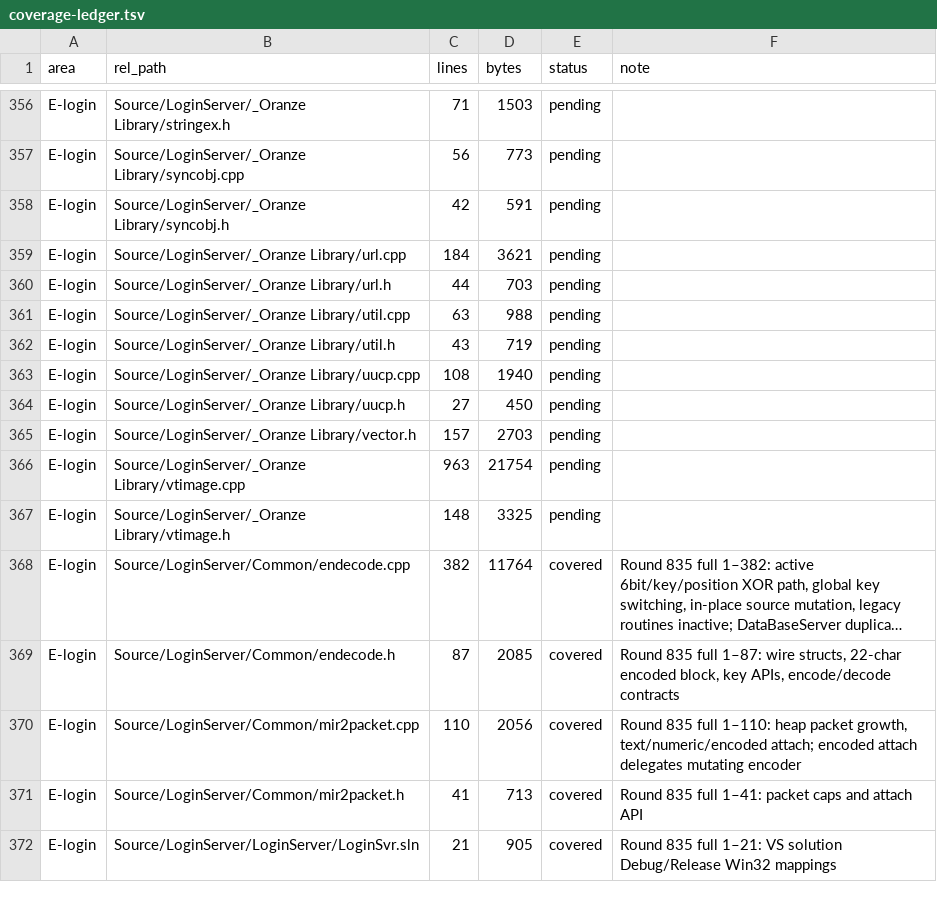
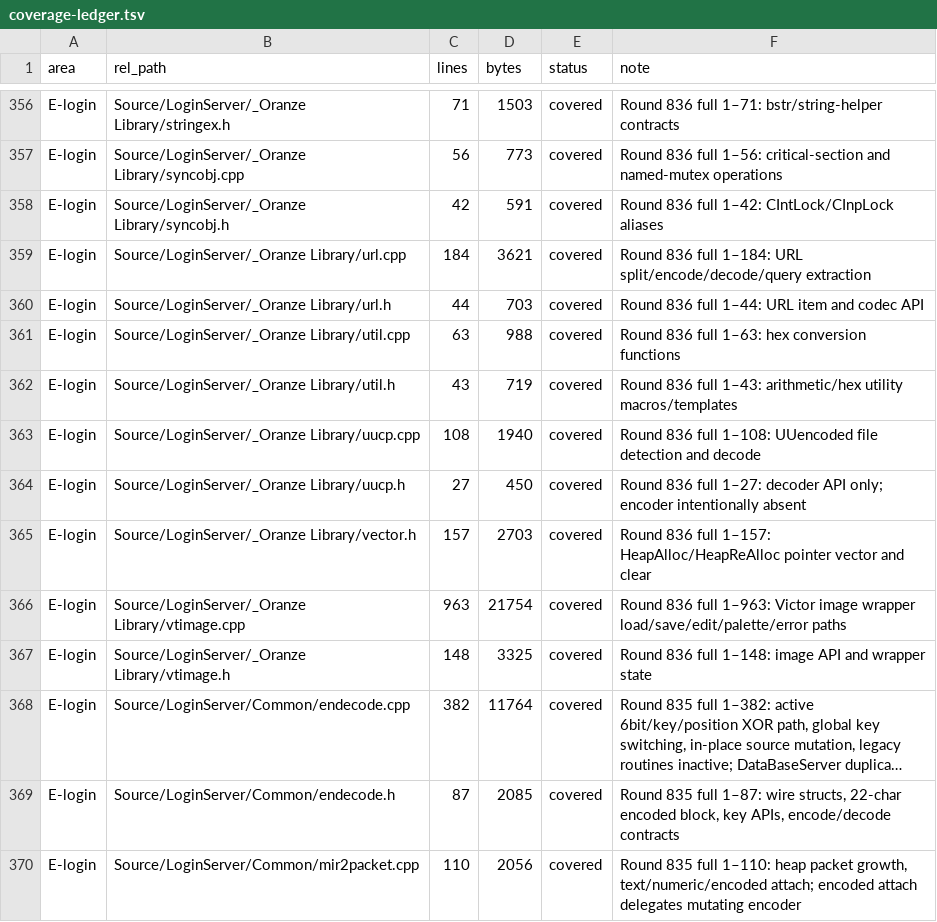
Before and after one commit to iamcheyan/Mir3-Research, a TSV file: docs/source-vs-reverse/coverage-ledger.tsv, drawn as a sheet; only a part is shown, gaps mark what is left out; the shorter side is filled out with more unchanged rows; long unchanged cells end in …; the diff covers the shown part only; the diff names each change by its address in the sheet, - before the commit and + after, or states it on an @@ line.

```diff
--- a/docs/source-vs-reverse/coverage-ledger.tsv
+++ b/docs/source-vs-reverse/coverage-ledger.tsv
-E356:E367 (status): pending
+E356:E367 (status): covered
-F356 (note): (empty)
+F356 (note): Round 836 full 1–71: bstr/string-helper contracts
-F357 (note): (empty)
+F357 (note): Round 836 full 1–56: critical-section and named-mutex operations
-F358 (note): (empty)
+F358 (note): Round 836 full 1–42: CIntLock/CInpLock aliases
-F359 (note): (empty)
+F359 (note): Round 836 full 1–184: URL split/encode/decode/query extraction
-F360 (note): (empty)
+F360 (note): Round 836 full 1–44: URL item and codec API
-F361 (note): (empty)
+F361 (note): Round 836 full 1–63: hex conversion functions
-F362 (note): (empty)
+F362 (note): Round 836 full 1–43: arithmetic/hex utility macros/templates
-F363 (note): (empty)
+F363 (note): Round 836 full 1–108: UUencoded file detection and decode
-F364 (note): (empty)
+F364 (note): Round 836 full 1–27: decoder API only; encoder intentionally absent
-F365 (note): (empty)
+F365 (note): Round 836 full 1–157: HeapAlloc/HeapReAlloc pointer vector and clear
-F366 (note): (empty)
+F366 (note): Round 836 full 1–963: Victor image wrapper load/save/edit/palette/error paths
-F367 (note): (empty)
+F367 (note): Round 836 full 1–148: image API and wrapper state
```
Also changed, not shown: 108 edited cells elsewhere in this file, 2 other files.
